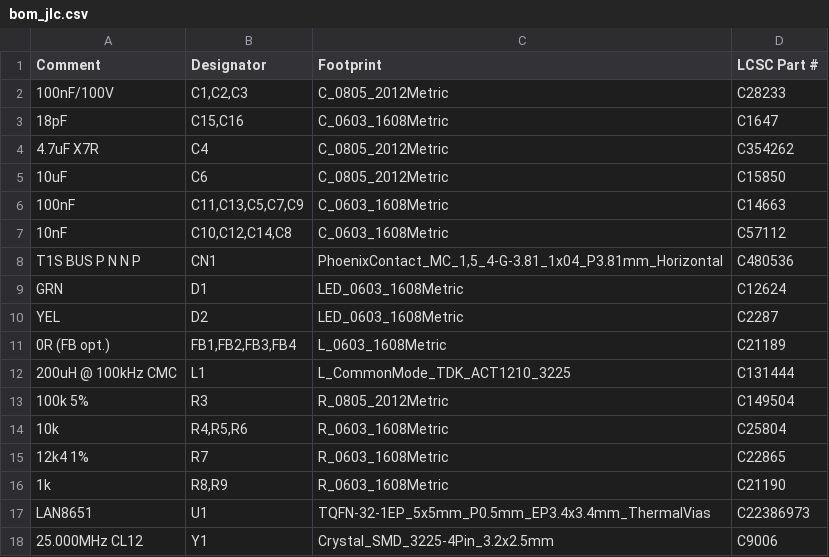
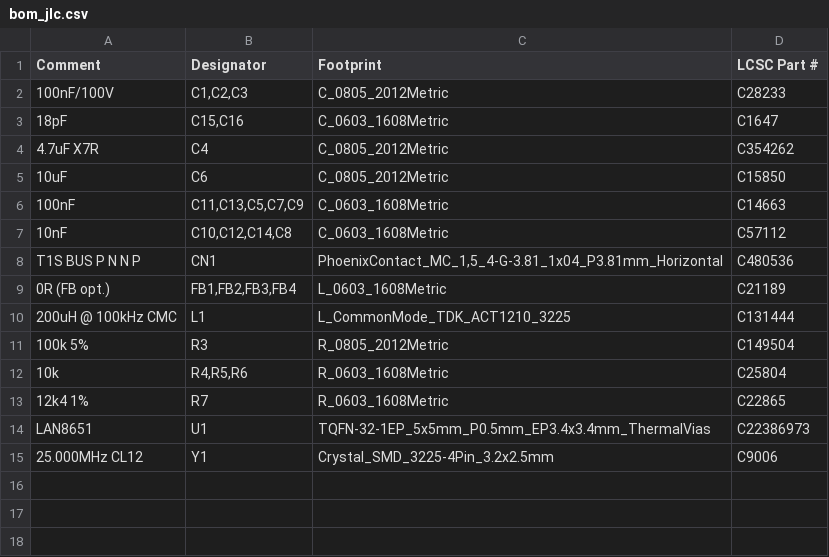
Before and after one commit to hwkim3330/elite-t1s-hat, a CSV file: hardware/jlcpcb/bom_jlc.csv, drawn as a sheet; the diff names each change by its address in the sheet, - before the commit and + after, or states it on an @@ line.

```diff
--- a/hardware/jlcpcb/bom_jlc.csv
+++ b/hardware/jlcpcb/bom_jlc.csv
-row 9: GRN | D1 | LED_0603_1608Metric | C12624
-row 10: YEL | D2 | LED_0603_1608Metric | C2287
-row 16: 1k | R8,R9 | R_0603_1608Metric | C21190
```
Also changed, not shown: hardware/bom.csv, hardware/cpl.csv, 43 other files.
